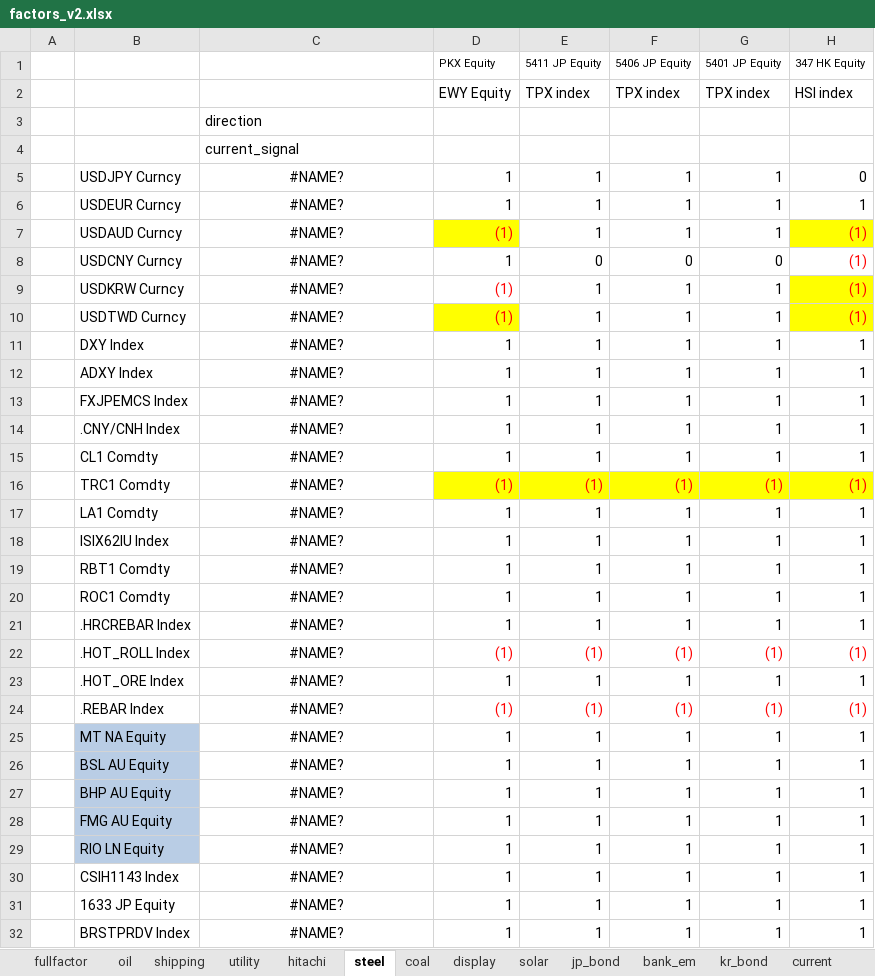
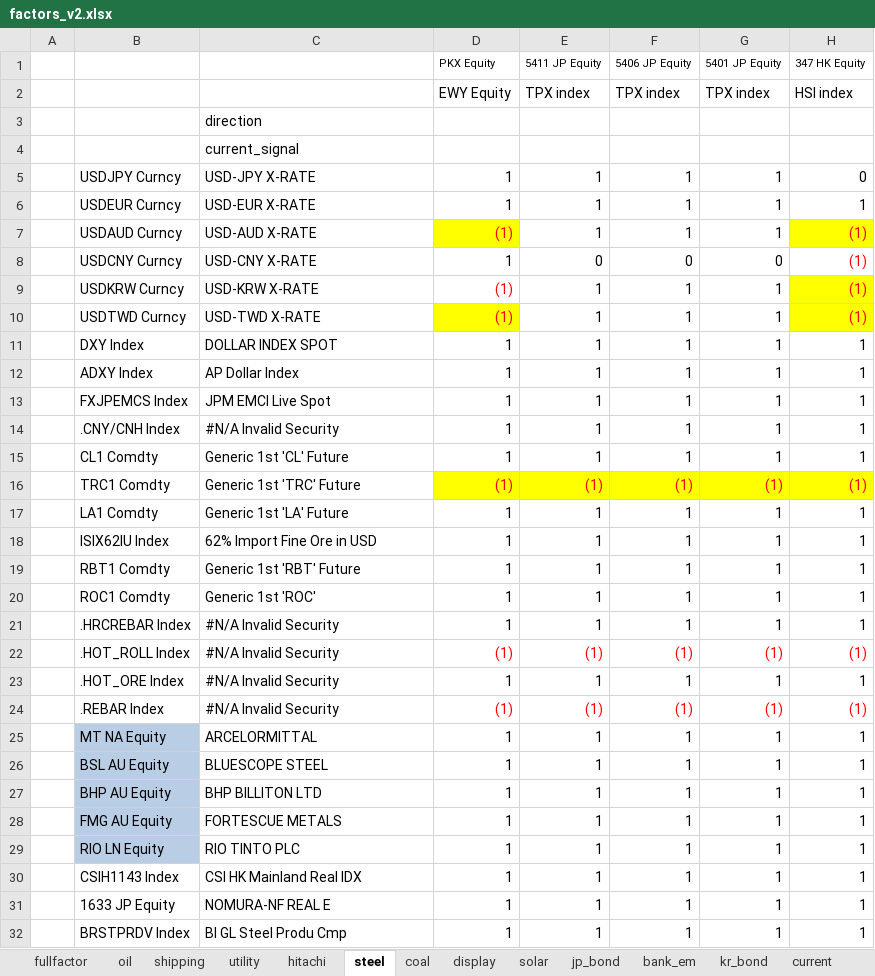
Before and after one commit to apexdevelop/working_dir, an Excel workbook: Matlab/Data/factor/single_factor/factors_v2.xlsx, sheet steel, drawn as a sheet; only a part is shown; values as stored, in another font and other column widths than the file's, no borders; conditional formats not drawn; the diff covers the shown part only; the diff names each change by its address in the sheet, - before the commit and + after, or states it on an @@ line.

```diff
--- a/Matlab/Data/factor/single_factor/factors_v2.xlsx (sheet steel)
+++ b/Matlab/Data/factor/single_factor/factors_v2.xlsx (sheet steel)
-C5: #NAME?
+C5: USD-JPY X-RATE
-C5:C32 alignment: center
+C5:C32 alignment: left
-C6: #NAME?
+C6: USD-EUR X-RATE
-C7: #NAME?
+C7: USD-AUD X-RATE
-C8: #NAME?
+C8: USD-CNY X-RATE
-C9: #NAME?
+C9: USD-KRW X-RATE
-C10: #NAME?
+C10: USD-TWD X-RATE
-C11: #NAME?
+C11: DOLLAR INDEX SPOT
-C12: #NAME?
+C12: AP Dollar Index
-C13: #NAME?
+C13: JPM EMCI Live Spot
-C14: #NAME?
+C14: #N/A Invalid Security
-C15: #NAME?
+C15: Generic 1st 'CL' Future
-C16: #NAME?
+C16: Generic 1st 'TRC' Future
-C17: #NAME?
+C17: Generic 1st 'LA' Future
-C18: #NAME?
+C18: 62% Import Fine Ore in USD
-C19: #NAME?
+C19: Generic 1st 'RBT' Future
-C20: #NAME?
+C20: Generic 1st 'ROC'
-C21:C24: #NAME?
+C21:C24: #N/A Invalid Security
-C25: #NAME?
+C25: ARCELORMITTAL
-C26: #NAME?
+C26: BLUESCOPE STEEL
-C27: #NAME?
+C27: BHP BILLITON LTD
-C28: #NAME?
+C28: FORTESCUE METALS
-C29: #NAME?
+C29: RIO TINTO PLC
-C30: #NAME?
+C30: CSI HK Mainland Real IDX
-C31: #NAME?
+C31: NOMURA-NF REAL E
-C32: #NAME?
+C32: BI GL Steel Produ Cmp
```
Also changed, not shown: 9 edited cells and cell formats elsewhere in this sheet, sheet fullfactor, sheet oil, sheet shipping, sheet display, sheet solar, sheet utility, 10 more sheets, 15 other files.
